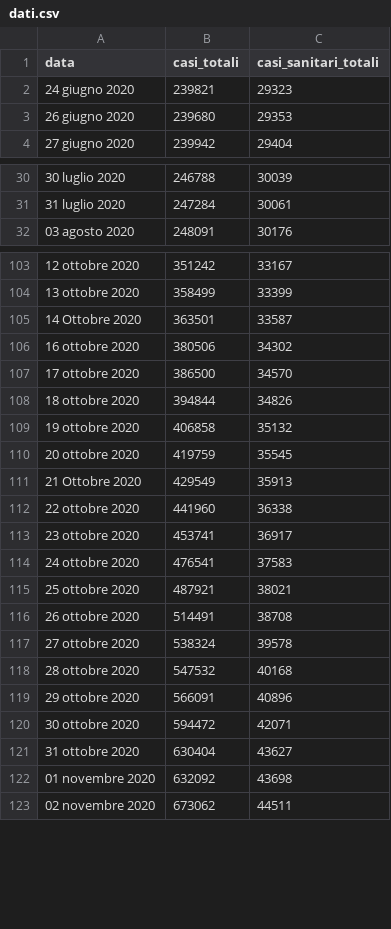
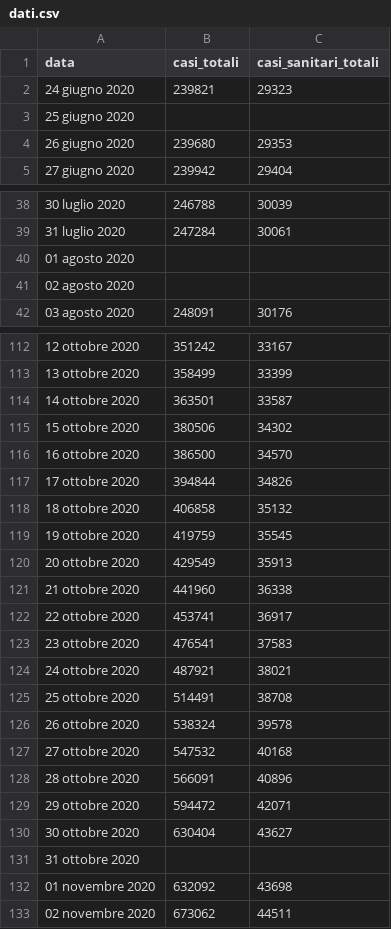
Before and after one commit to opencovid-mr/Casi_sanitari, a CSV file: dati.csv, drawn as a sheet; only a part is shown, gaps mark what is left out; addresses are those after the commit; the diff covers the shown part only; the diff names each change by its address in the sheet, - before the commit and + after, or states it on an @@ line.

```diff
--- a/dati.csv
+++ b/dati.csv
+row 3: 25 giugno 2020
+row 40: 01 agosto 2020
+row 41: 02 agosto 2020
-A114 (data): 14 Ottobre 2020
+A114 (data): 14 ottobre 2020
-A115 (data): 16 ottobre 2020
+A115 (data): 15 ottobre 2020
-A116 (data): 17 ottobre 2020
+A116 (data): 16 ottobre 2020
-A117 (data): 18 ottobre 2020
+A117 (data): 17 ottobre 2020
-A118 (data): 19 ottobre 2020
+A118 (data): 18 ottobre 2020
-A119 (data): 20 ottobre 2020
+A119 (data): 19 ottobre 2020
-A120 (data): 21 Ottobre 2020
+A120 (data): 20 ottobre 2020
-A121 (data): 22 ottobre 2020
+A121 (data): 21 ottobre 2020
-A122 (data): 23 ottobre 2020
+A122 (data): 22 ottobre 2020
-A123 (data): 24 ottobre 2020
+A123 (data): 23 ottobre 2020
-A124 (data): 25 ottobre 2020
+A124 (data): 24 ottobre 2020
-A125 (data): 26 ottobre 2020
+A125 (data): 25 ottobre 2020
-A126 (data): 27 ottobre 2020
+A126 (data): 26 ottobre 2020
-A127 (data): 28 ottobre 2020
+A127 (data): 27 ottobre 2020
-A128 (data): 29 ottobre 2020
+A128 (data): 28 ottobre 2020
-A129 (data): 30 ottobre 2020
+A129 (data): 29 ottobre 2020
-A130 (data): 31 ottobre 2020
+A130 (data): 30 ottobre 2020
+row 131: 31 ottobre 2020
```
Also changed, not shown: 31 added rows, 4 removed rows and 16 edited cells elsewhere in this file.
